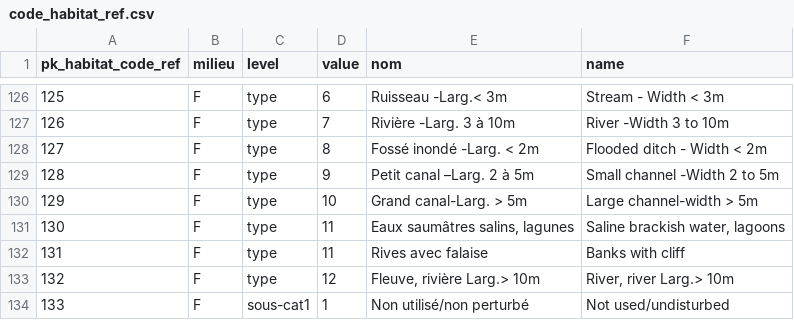
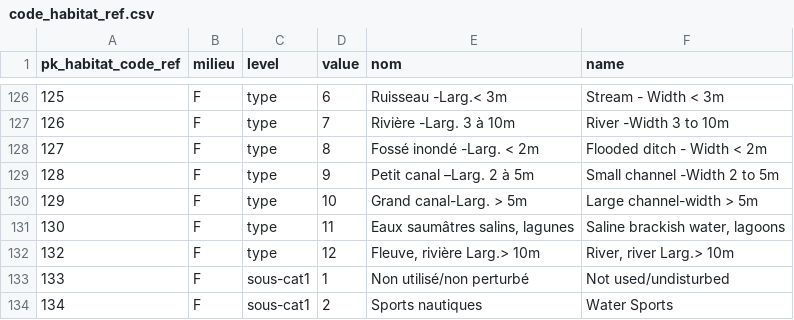
Before and after one commit to romainlorrilliere/STOC_eps, a CSV file: data_generic/code_habitat_ref.csv, drawn as a sheet; only a part is shown, gaps mark what is left out; the shorter side is filled out with more unchanged rows; the diff names each change by its address in the sheet, - before the commit and + after, or states it on an @@ line.

```diff
--- a/data_generic/code_habitat_ref.csv
+++ b/data_generic/code_habitat_ref.csv
-row 132: 131 | F | type | 11 | Rives avec falaise | Banks with cliff
```
Also changed, not shown: data_generic/habitat_cat.csv, 7 other files.
